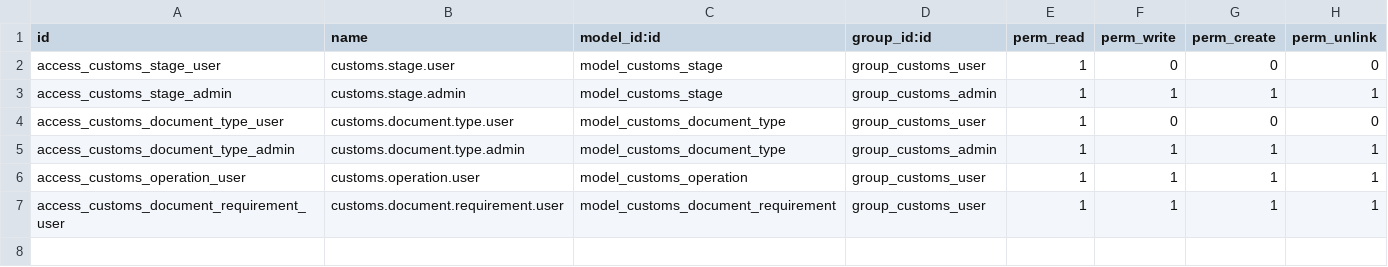
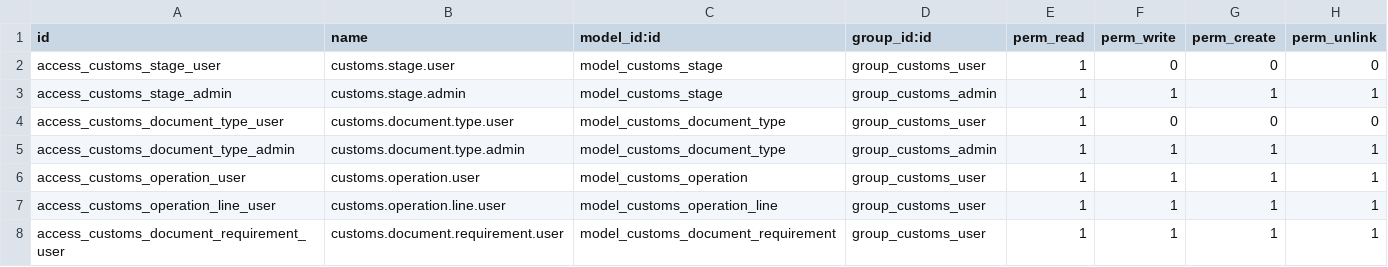
Before and after one commit to rezar-84/midvex_customs_op, a CSV file: security/ir.model.access.csv, drawn as a sheet; the diff names each change by its address in the sheet, - before the commit and + after, or states it on an @@ line.

Commit message:
fix: add model access and multi-company record rules for customs.operation.line

```diff
--- a/security/ir.model.access.csv
+++ b/security/ir.model.access.csv
+row 7: access_customs_operation_line_user | customs.operation.line.user | model_customs_operation_line | group_customs_user | 1 | 1 | 1 | 1
```
Also changed, not shown: 1 other file.
